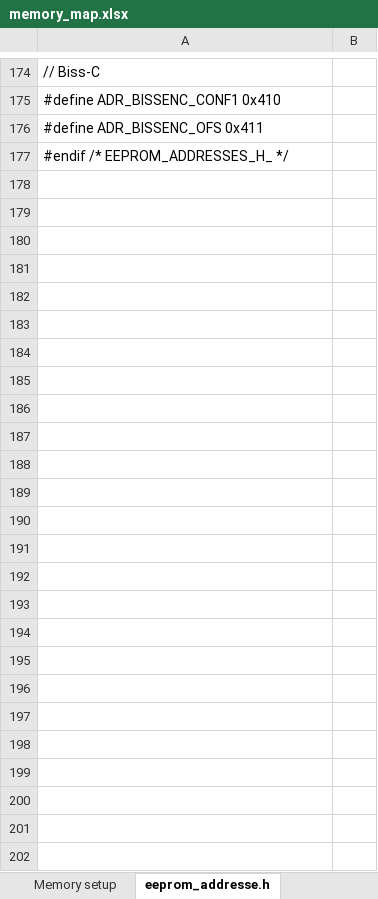
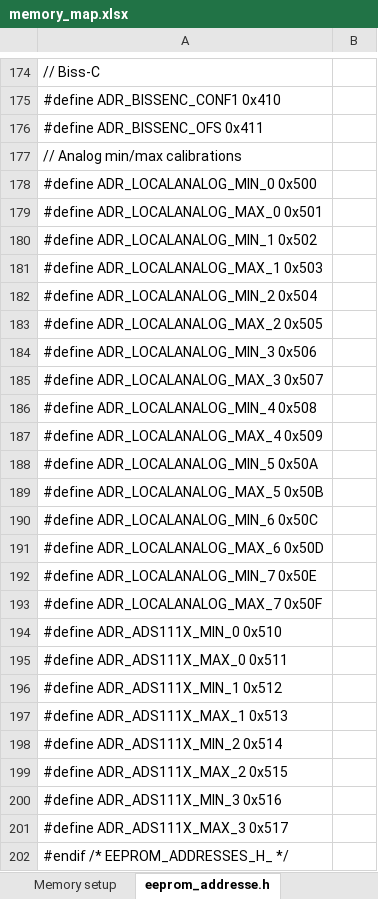
Before and after one commit to Ultrawipf/OpenFFBoard, an Excel workbook: Firmware/memory_map.xlsx, sheet eeprom_addresse.h, drawn as a sheet; only a part is shown, gaps mark what is left out; values as stored, in another font and other column widths than the file's, no borders; the diff covers the shown part only; the diff names each change by its address in the sheet, - before the commit and + after, or states it on an @@ line.

Commit message:
Added analog processing class

```diff
--- a/Firmware/memory_map.xlsx (sheet eeprom_addresse.h)
+++ b/Firmware/memory_map.xlsx (sheet eeprom_addresse.h)
+row 177: // Analog min/max calibrations
+row 178: #define ADR_LOCALANALOG_MIN_0 0x500
+row 179: #define ADR_LOCALANALOG_MAX_0 0x501
+row 180: #define ADR_LOCALANALOG_MIN_1 0x502
+row 181: #define ADR_LOCALANALOG_MAX_1 0x503
+row 182: #define ADR_LOCALANALOG_MIN_2 0x504
+row 183: #define ADR_LOCALANALOG_MAX_2 0x505
+row 184: #define ADR_LOCALANALOG_MIN_3 0x506
+row 185: #define ADR_LOCALANALOG_MAX_3 0x507
+row 186: #define ADR_LOCALANALOG_MIN_4 0x508
+row 187: #define ADR_LOCALANALOG_MAX_4 0x509
+row 188: #define ADR_LOCALANALOG_MIN_5 0x50A
+row 189: #define ADR_LOCALANALOG_MAX_5 0x50B
+row 190: #define ADR_LOCALANALOG_MIN_6 0x50C
+row 191: #define ADR_LOCALANALOG_MAX_6 0x50D
+row 192: #define ADR_LOCALANALOG_MIN_7 0x50E
+row 193: #define ADR_LOCALANALOG_MAX_7 0x50F
+row 194: #define ADR_ADS111X_MIN_0 0x510
+row 195: #define ADR_ADS111X_MAX_0 0x511
+row 196: #define ADR_ADS111X_MIN_1 0x512
+row 197: #define ADR_ADS111X_MAX_1 0x513
+row 198: #define ADR_ADS111X_MIN_2 0x514
+row 199: #define ADR_ADS111X_MAX_2 0x515
+row 200: #define ADR_ADS111X_MIN_3 0x516
+row 201: #define ADR_ADS111X_MAX_3 0x517
```
Also changed, not shown: 2 edited cells elsewhere in this sheet, sheet Memory setup, sheet eeprom_addresse.cpp top, sheet eeprom_addresse.cpp bottom, 7 other files.
